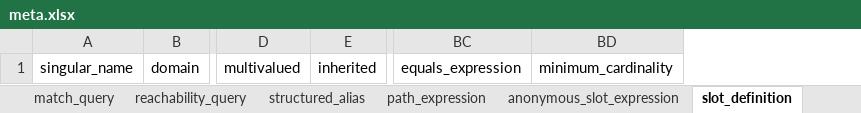
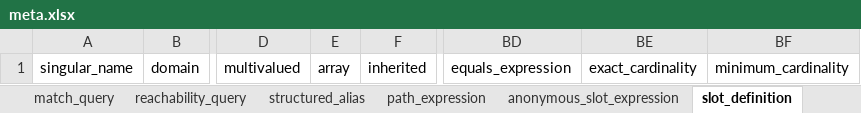
Before and after one commit to linkml/linkml-model, an Excel workbook: linkml_model/excel/meta.xlsx, sheet slot_definition, drawn as a sheet; only a part is shown, gaps mark what is left out; values as stored, in another font and other column widths than the file's, no borders; the diff names each change by its address in the sheet, - before the commit and + after, or states it on an @@ line.

```diff
--- a/linkml_model/excel/meta.xlsx (sheet slot_definition)
+++ b/linkml_model/excel/meta.xlsx (sheet slot_definition)
+column E, row 1: array
+column BE, row 1: exact_cardinality
```
Also changed, not shown: sheet anonymous_slot_expression, other sheet tabs, 17 other files.
